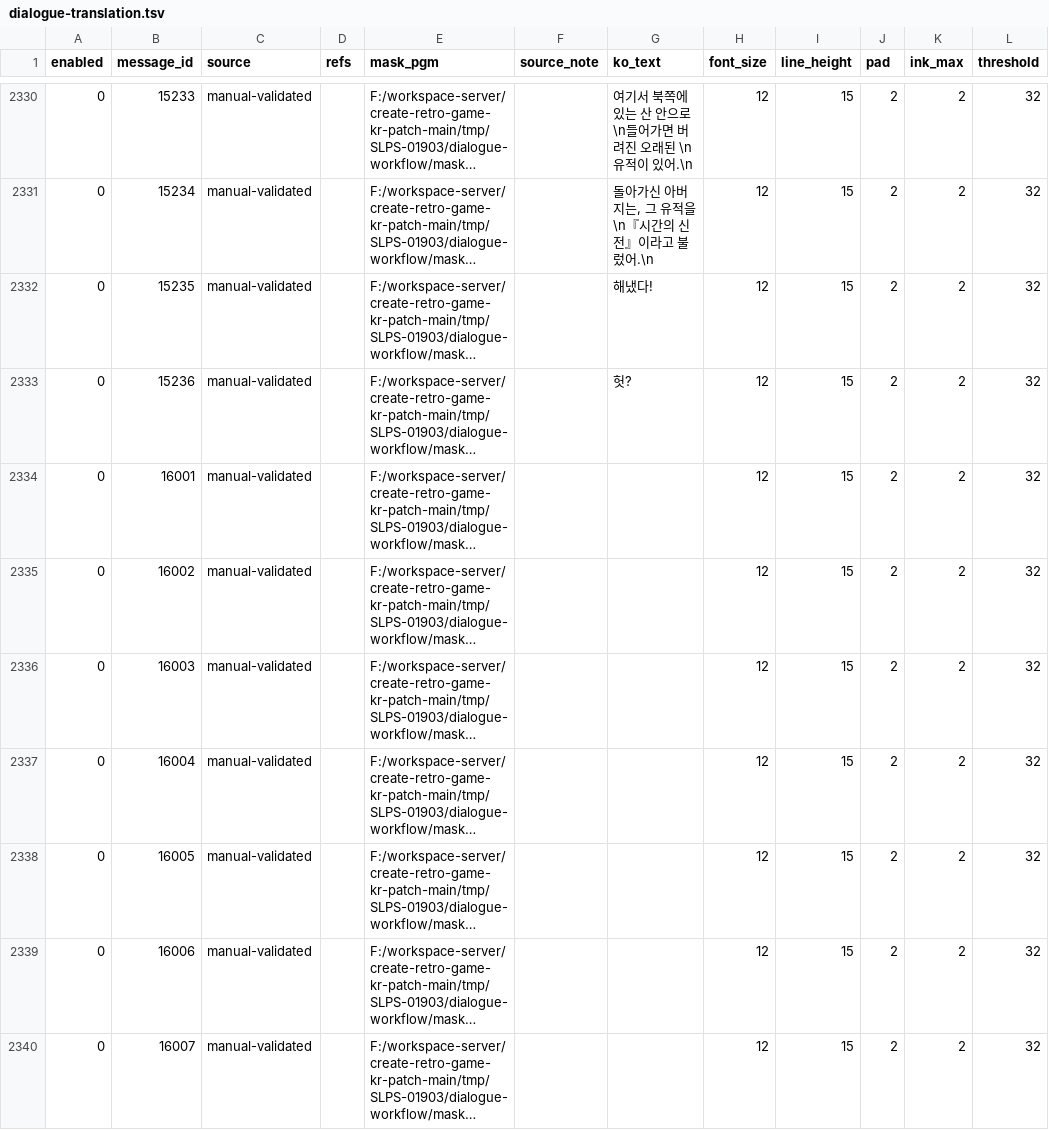
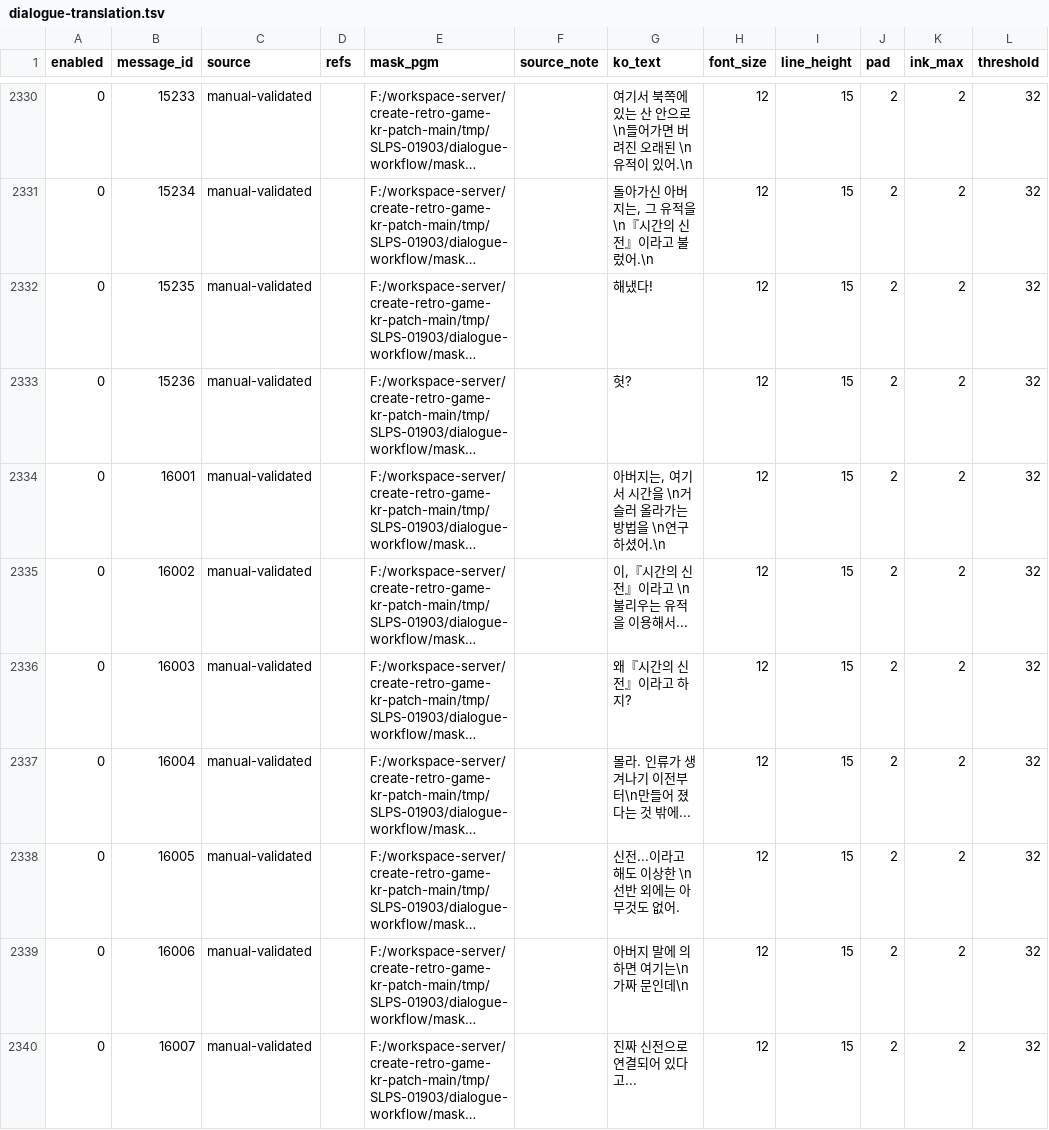
Before and after one commit to mmzz2-kuro/ft2-korean, a TSV file: trDatas/dialogue-workflow/dialogue-translation.tsv, drawn as a sheet; only a part is shown, gaps mark what is left out; long unchanged cells end in …; the diff covers the shown part only; the diff names each change by its address in the sheet, - before the commit and + after, or states it on an @@ line.

```diff
--- a/trDatas/dialogue-workflow/dialogue-translation.tsv
+++ b/trDatas/dialogue-workflow/dialogue-translation.tsv
-G2334 (ko_text): (empty)
+G2334 (ko_text): 아버지는, 여기서 시간을 \n거슬러 올라가는 방법을 \n연구하셨어.\n
-G2335 (ko_text): (empty)
+G2335 (ko_text): 이,『시간의 신전』이라고 \n불리우는 유적을 이용해서...
-G2336 (ko_text): (empty)
+G2336 (ko_text): 왜『시간의 신전』이라고 하지?
-G2337 (ko_text): (empty)
+G2337 (ko_text): 몰라. 인류가 생겨나기 이전부터\n만들어 졌다는 것 밖에...
-G2338 (ko_text): (empty)
+G2338 (ko_text): 신전...이라고 해도 이상한 \n선반 외에는 아무것도 없어.
-G2339 (ko_text): (empty)
+G2339 (ko_text): 아버지 말에 의하면 여기는\n가짜 문인데\n
-G2340 (ko_text): (empty)
+G2340 (ko_text): 진짜 신전으로 연결되어 있다고...
```
Also changed, not shown: 65 edited cells elsewhere in this file, 1 other file.
